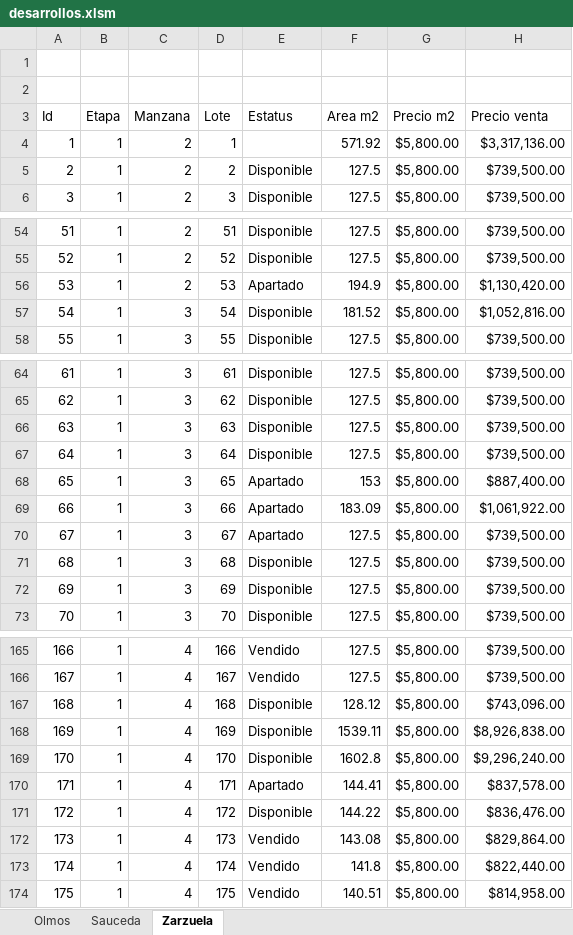
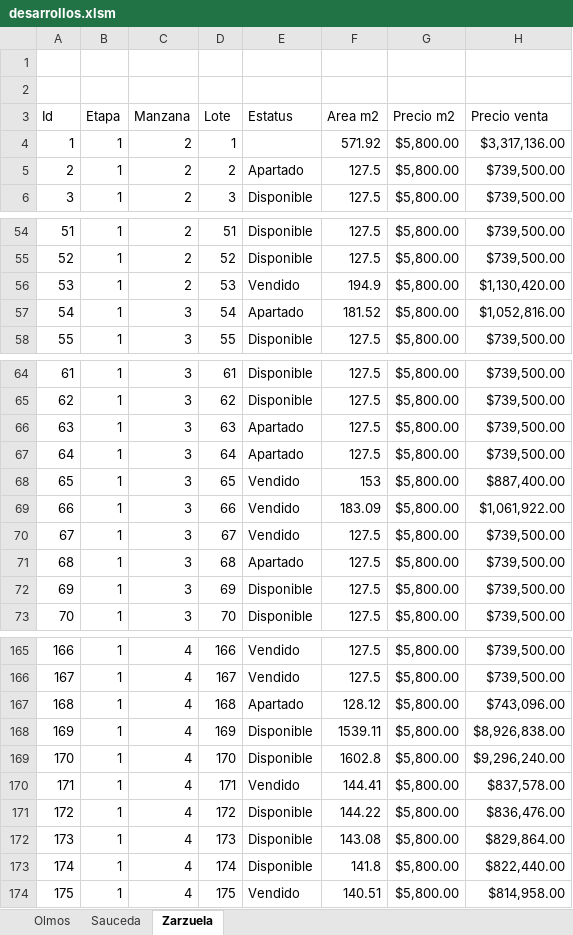
Before and after one commit to filosterra/filosterra.github.io, an Excel workbook: assets/desarrollos.xlsm, sheet Zarzuela, drawn as a sheet; only a part is shown, gaps mark what is left out; values as stored, in another font and other column widths than the file's, no borders; charts and pictures and table styles not drawn; the diff covers the shown part only; the diff names each change by its address in the sheet, - before the commit and + after, or states it on an @@ line.

Commit message:
Actualizando datos

```diff
--- a/assets/desarrollos.xlsm (sheet Zarzuela)
+++ b/assets/desarrollos.xlsm (sheet Zarzuela)
-E5 (Estatus): Disponible
+E5 (Estatus): Apartado
-E56 (Estatus): Apartado
+E56 (Estatus): Vendido
-E57 (Estatus): Disponible
+E57 (Estatus): Apartado
-E66:E67 (Estatus): Disponible
+E66:E67 (Estatus): Apartado
-E68:E70 (Estatus): Apartado
+E68:E70 (Estatus): Vendido
-E71 (Estatus): Disponible
+E71 (Estatus): Apartado
-E167 (Estatus): Disponible
+E167 (Estatus): Apartado
-E170 (Estatus): Apartado
+E170 (Estatus): Vendido
-E172:E173 (Estatus): Vendido
+E172:E173 (Estatus): Disponible
```
Also changed, not shown: 14 edited cells elsewhere in this sheet, charts or pictures.
